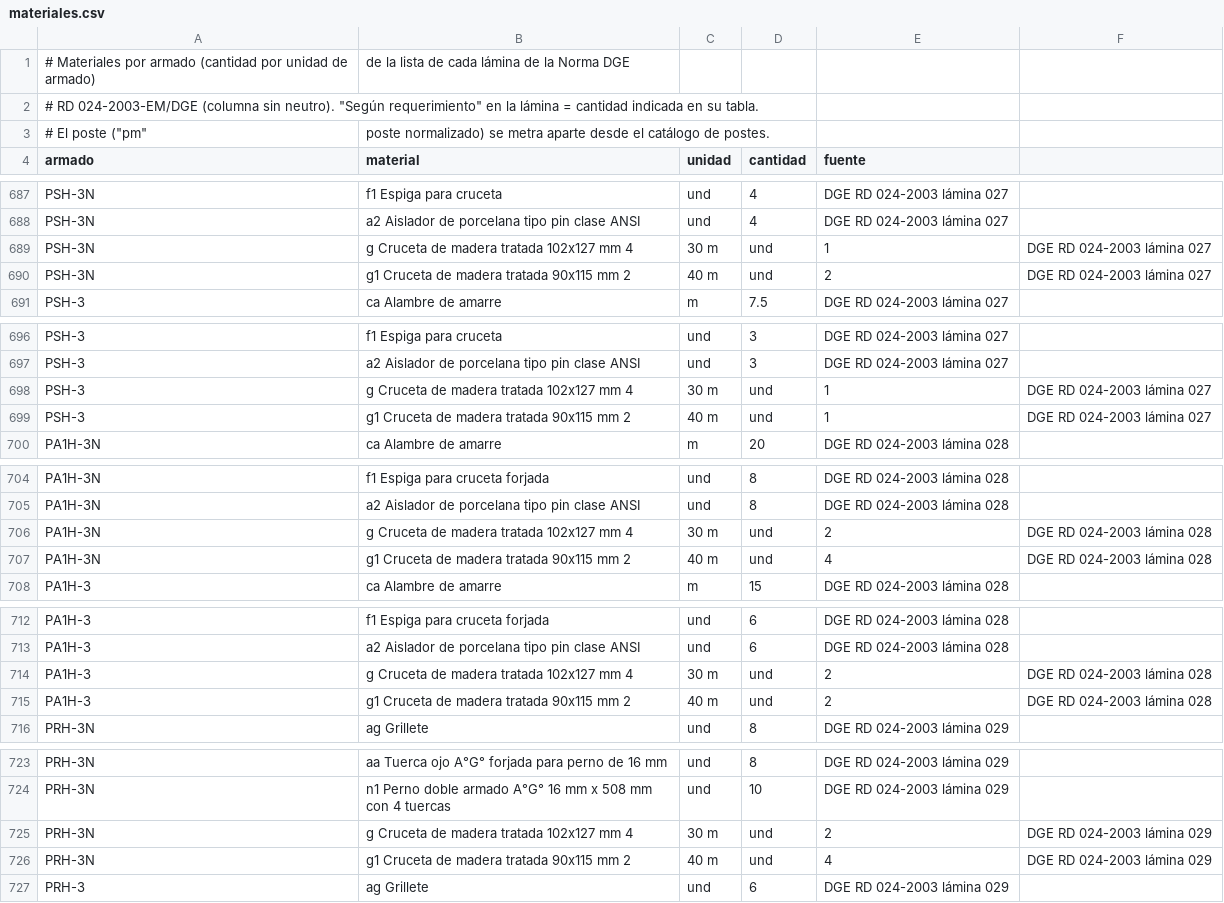
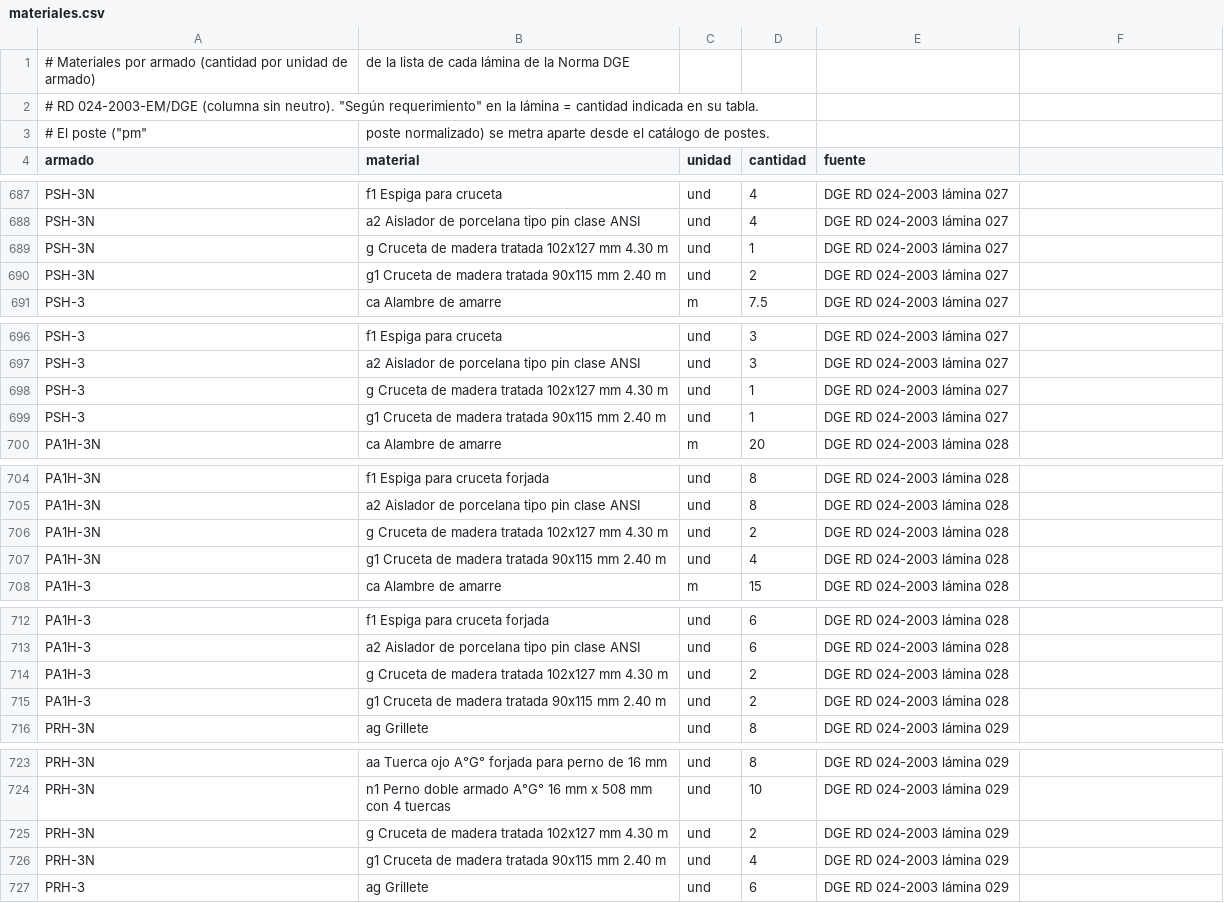
Before and after one commit to gaelrenzo/suite-electrica, a CSV file: suite_electrica/plantillas/materiales.csv, drawn as a sheet; only a part is shown, gaps mark what is left out; removed rows and columns are numbered as before the commit, all else as after; the diff covers the shown part only; the diff names each change by its address in the sheet, - before the commit and + after, or states it on an @@ line.

```diff
--- a/suite_electrica/plantillas/materiales.csv
+++ b/suite_electrica/plantillas/materiales.csv
-row 689: PSH-3N | g Cruceta de madera tratada 102x127 mm 4 | 30 m | und | 1 | DGE RD 024-2003 lámina 027
-row 690: PSH-3N | g1 Cruceta de madera tratada 90x115 mm 2 | 40 m | und | 2 | DGE RD 024-2003 lámina 027
+row 689: PSH-3N | g Cruceta de madera tratada 102x127 mm 4.30 m | und | 1 | DGE RD 024-2003 lámina 027
+row 690: PSH-3N | g1 Cruceta de madera tratada 90x115 mm 2.40 m | und | 2 | DGE RD 024-2003 lámina 027
-row 698: PSH-3 | g Cruceta de madera tratada 102x127 mm 4 | 30 m | und | 1 | DGE RD 024-2003 lámina 027
-row 699: PSH-3 | g1 Cruceta de madera tratada 90x115 mm 2 | 40 m | und | 1 | DGE RD 024-2003 lámina 027
+row 698: PSH-3 | g Cruceta de madera tratada 102x127 mm 4.30 m | und | 1 | DGE RD 024-2003 lámina 027
+row 699: PSH-3 | g1 Cruceta de madera tratada 90x115 mm 2.40 m | und | 1 | DGE RD 024-2003 lámina 027
-row 706: PA1H-3N | g Cruceta de madera tratada 102x127 mm 4 | 30 m | und | 2 | DGE RD 024-2003 lámina 028
-row 707: PA1H-3N | g1 Cruceta de madera tratada 90x115 mm 2 | 40 m | und | 4 | DGE RD 024-2003 lámina 028
+row 706: PA1H-3N | g Cruceta de madera tratada 102x127 mm 4.30 m | und | 2 | DGE RD 024-2003 lámina 028
+row 707: PA1H-3N | g1 Cruceta de madera tratada 90x115 mm 2.40 m | und | 4 | DGE RD 024-2003 lámina 028
-row 714: PA1H-3 | g Cruceta de madera tratada 102x127 mm 4 | 30 m | und | 2 | DGE RD 024-2003 lámina 028
-row 715: PA1H-3 | g1 Cruceta de madera tratada 90x115 mm 2 | 40 m | und | 2 | DGE RD 024-2003 lámina 028
+row 714: PA1H-3 | g Cruceta de madera tratada 102x127 mm 4.30 m | und | 2 | DGE RD 024-2003 lámina 028
+row 715: PA1H-3 | g1 Cruceta de madera tratada 90x115 mm 2.40 m | und | 2 | DGE RD 024-2003 lámina 028
-row 725: PRH-3N | g Cruceta de madera tratada 102x127 mm 4 | 30 m | und | 2 | DGE RD 024-2003 lámina 029
-row 726: PRH-3N | g1 Cruceta de madera tratada 90x115 mm 2 | 40 m | und | 4 | DGE RD 024-2003 lámina 029
+row 725: PRH-3N | g Cruceta de madera tratada 102x127 mm 4.30 m | und | 2 | DGE RD 024-2003 lámina 029
+row 726: PRH-3N | g1 Cruceta de madera tratada 90x115 mm 2.40 m | und | 4 | DGE RD 024-2003 lámina 029
```
Also changed, not shown: 2 added rows and 2 removed rows elsewhere in this file, 1 other file.
